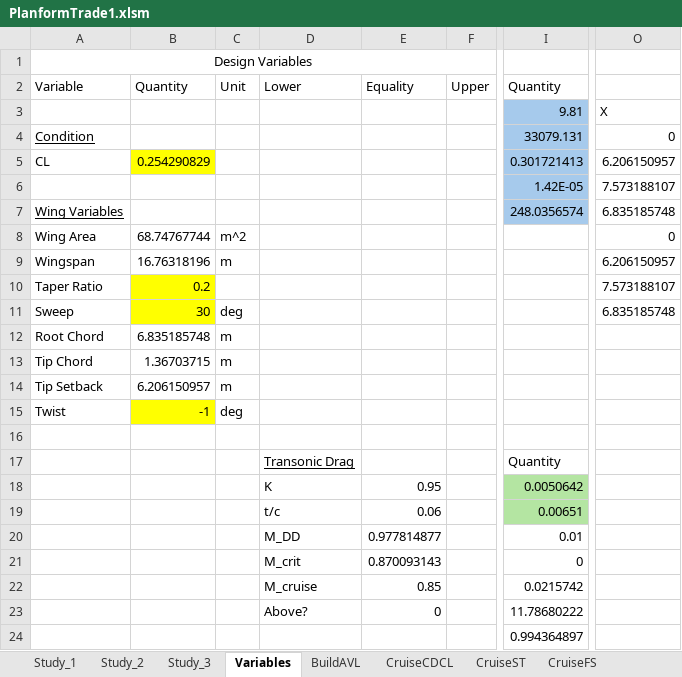
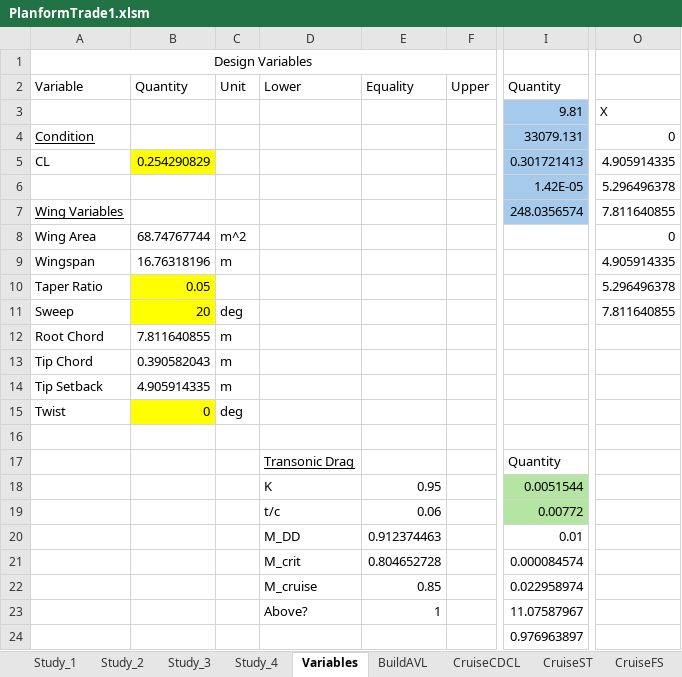
Before and after one commit to WiiHaveFun/NoThaiGrubbin-Repo, an Excel workbook: Aero/PlanformTrade1/Excel/PlanformTrade1.xlsm, sheet Variables, drawn as a sheet; only a part is shown, gaps mark what is left out; values as stored, in another font and other column widths than the file's, no borders; charts and pictures not drawn; the diff names each change by its address in the sheet, - before the commit and + after, or states it on an @@ line.

```diff
--- a/Aero/PlanformTrade1/Excel/PlanformTrade1.xlsm (sheet Variables)
+++ b/Aero/PlanformTrade1/Excel/PlanformTrade1.xlsm (sheet Variables)
+sheet tab: Study_4
-O5: 6.206150957
+O5: 4.905914335
-O6: 7.573188107
+O6: 5.296496378
-O7: 6.835185748
+O7: 7.811640855
-O9: 6.206150957
+O9: 4.905914335
-B10: 0.2
+B10: 0.05
-O10: 7.573188107
+O10: 5.296496378
-B11: 30
+B11: 20
-O11: 6.835185748
+O11: 7.811640855
-B12: 6.835185748
+B12: 7.811640855
-B13: 1.36703715
+B13: 0.390582043
-B14: 6.206150957
+B14: 4.905914335
-B15: -1
+B15: 0
-I18: 0.0050642
+I18: 0.0051544
-I19: 0.00651
+I19: 0.00772
-E20: 0.977814877
+E20: 0.912374463
-E21: 0.870093143
+E21: 0.804652728
-I21: 0
+I21: 0.000084574
-I22: 0.0215742
+I22: 0.022958974
-E23: 0
+E23: 1
-I23: 11.78680222
+I23: 11.07587967
-I24: 0.994364897
+I24: 0.976963897
```
Also changed, not shown: sheet CruiseFS, sheet CDCL(Re), sheet CruiseST, sheet CruiseCDCL, sheet BuildAVL, charts or pictures, 8 other files.
